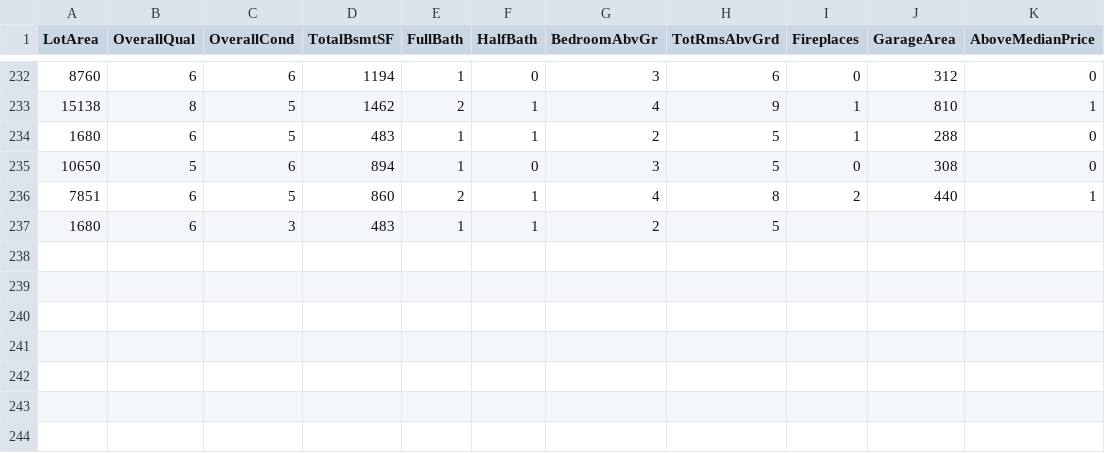
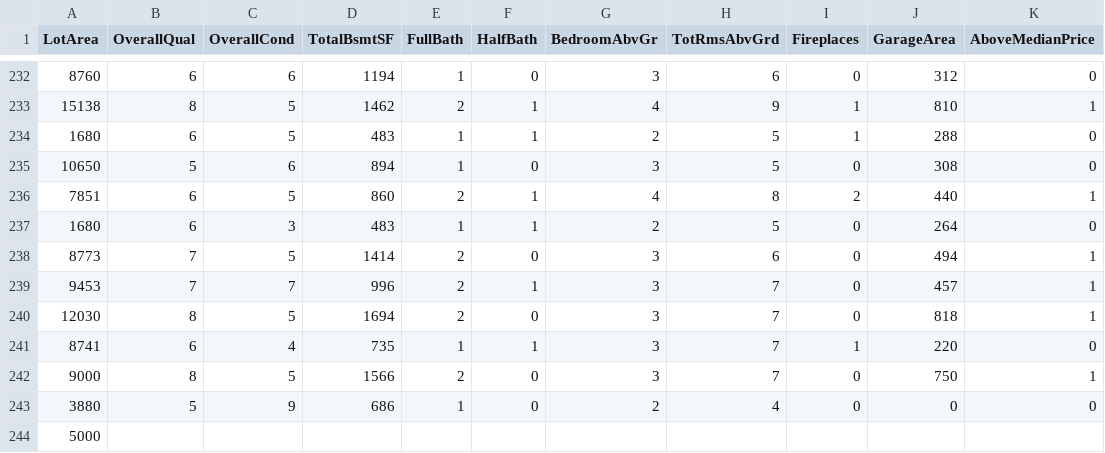
Before and after one commit to reapersy/advanced-neural-net-library, a CSV file: Examples/HousepricesPython/dataset/housepricedata.csv, drawn as a sheet; only a part is shown, gaps mark what is left out.

Commit message:
Updated changelog.

```diff
--- a/Examples/HousepricesPython/dataset/housepricedata.csv
+++ b/Examples/HousepricesPython/dataset/housepricedata.csv
@@ -236,2 +236,9 @@ LotArea,OverallQual,OverallCond,TotalBsmtSF,FullBath,HalfBath,BedroomAbvGr,TotRm
 7851,6,5,860,2,1,4,8,2,440,1
-1680,6,3,483,1,1,2,5
+1680,6,3,483,1,1,2,5,0,264,0
+8773,7,5,1414,2,0,3,6,0,494,1
+9453,7,7,996,2,1,3,7,0,457,1
+12030,8,5,1694,2,0,3,7,0,818,1
+8741,6,4,735,1,1,3,7,1,220,0
+9000,8,5,1566,2,0,3,7,0,750,1
+3880,5,9,686,1,0,2,4,0,0,0
+5000,
```
